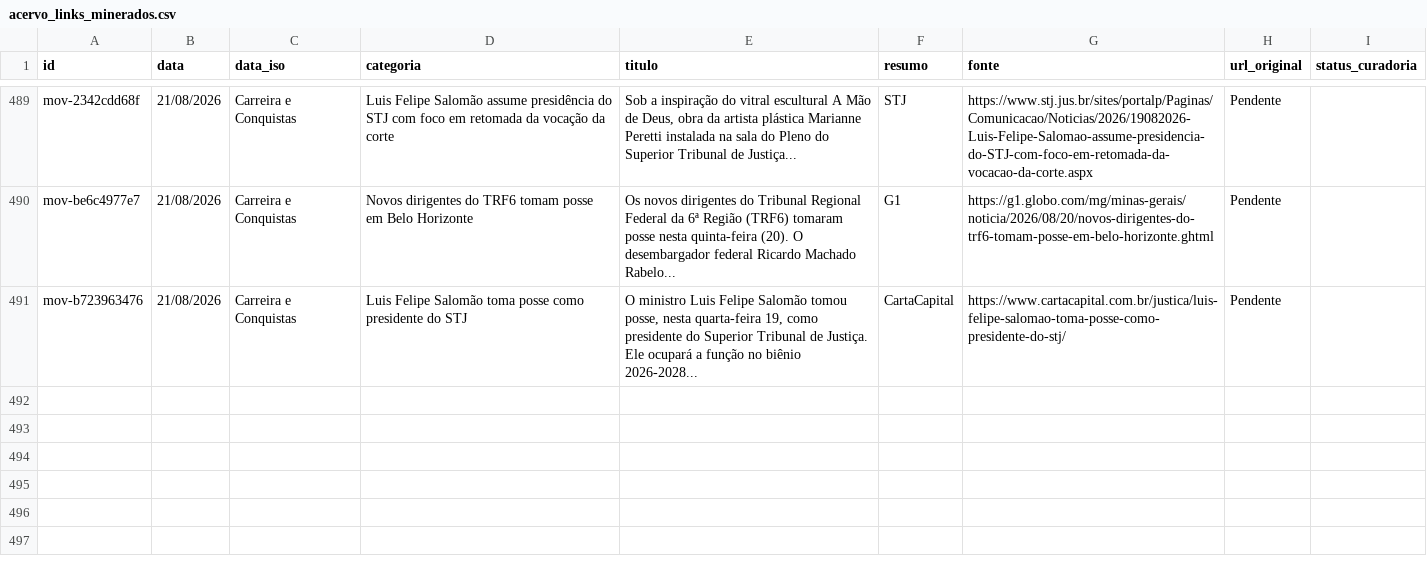
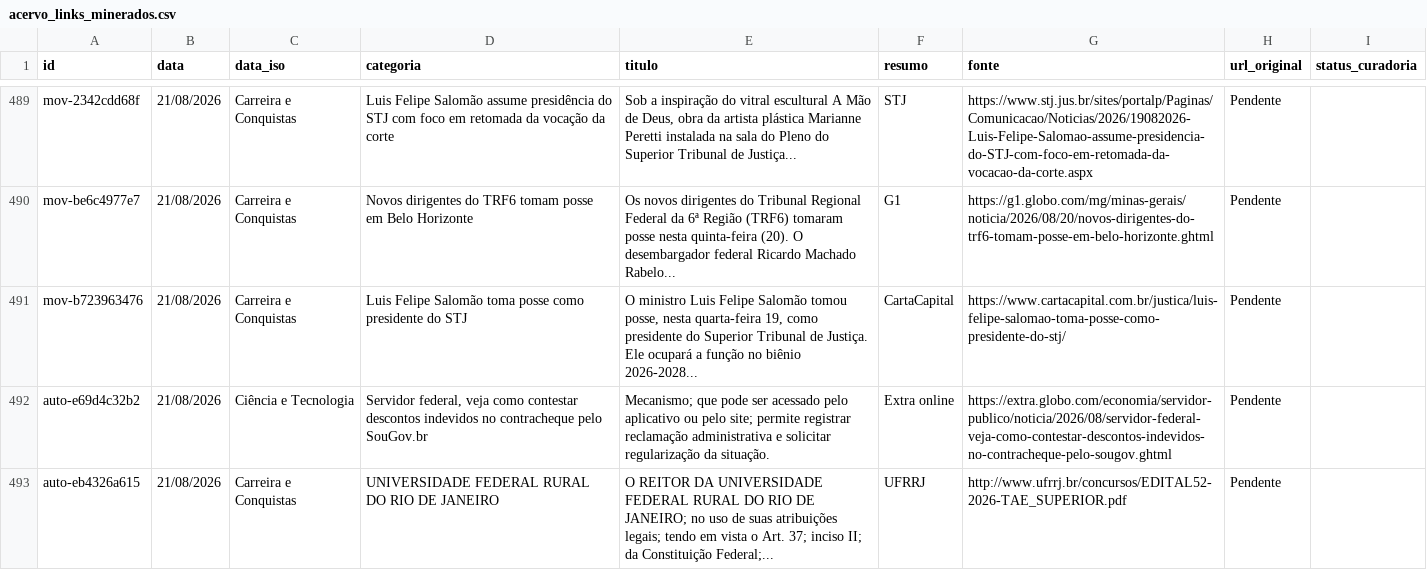
Before and after one commit to yuriluna85/publicoverso, a CSV file: data/acervo_links_minerados.csv, drawn as a sheet; only a part is shown, gaps mark what is left out; the diff names each change by its address in the sheet, - before the commit and + after, or states it on an @@ line.

Commit message:
[bot] Atualizacao automatica de historias e concursos

```diff
--- a/data/acervo_links_minerados.csv
+++ b/data/acervo_links_minerados.csv
+row 492: auto-e69d4c32b2 | 21/08/2026 | Ciência e Tecnologia | Servidor federal, veja como contestar descontos indevidos no contracheque pelo SouGov.br | Mecanismo; que pode ser acessado pelo aplicativo ou pelo site; permite registrar reclamação administrativa e solicitar regularização da situação. | Extra online | https://extra.globo.com/economia/servidor-publico/noticia/2026/08/servidor-federal-veja-como-contestar-descontos-indevidos-no-contracheque-pelo-sougov.ghtml | Pendente
+row 493: auto-eb4326a615 | 21/08/2026 | Carreira e Conquistas | UNIVERSIDADE FEDERAL RURAL DO RIO DE JANEIRO | O REITOR DA UNIVERSIDADE FEDERAL RURAL DO RIO DE JANEIRO; no uso de suas atribuições legais; tendo em vista o Art. 37; inciso II; da Constituição Federal;... | UFRRJ | http://www.ufrrj.br/concursos/EDITAL52-2026-TAE_SUPERIOR.pdf | Pendente
```
Also changed, not shown: 7 other files.
